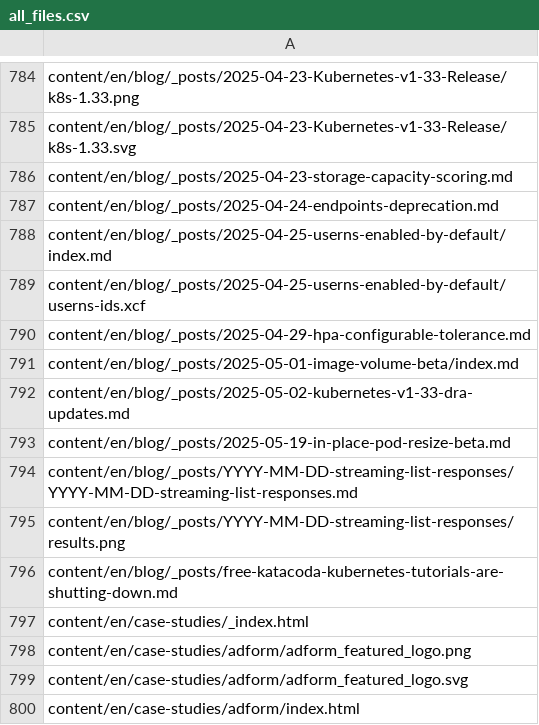
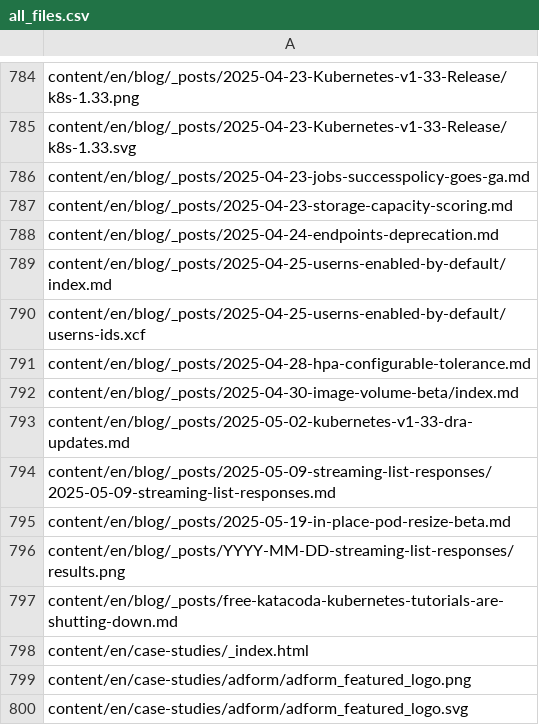
Before and after one commit to kfess/kube-website-i18n, a CSV file: data/master/languages/en/all_files.csv, drawn as a sheet; only a part is shown, gaps mark what is left out; the shorter side is filled out with more unchanged rows.

```diff
--- a/data/master/languages/en/all_files.csv
+++ b/data/master/languages/en/all_files.csv
@@ -785,2 +785,3 @@ content/en/blog/_posts/2025-04-23-Kubernetes-v1-33-Release/k8s-1.33.png
 content/en/blog/_posts/2025-04-23-Kubernetes-v1-33-Release/k8s-1.33.svg
+content/en/blog/_posts/2025-04-23-jobs-successpolicy-goes-ga.md
 content/en/blog/_posts/2025-04-23-storage-capacity-scoring.md
@@ -789,7 +790,7 @@ content/en/blog/_posts/2025-04-25-userns-enabled-by-default/index.md
 content/en/blog/_posts/2025-04-25-userns-enabled-by-default/userns-ids.xcf
-content/en/blog/_posts/2025-04-29-hpa-configurable-tolerance.md
-content/en/blog/_posts/2025-05-01-image-volume-beta/index.md
+content/en/blog/_posts/2025-04-28-hpa-configurable-tolerance.md
+content/en/blog/_posts/2025-04-30-image-volume-beta/index.md
 content/en/blog/_posts/2025-05-02-kubernetes-v1-33-dra-updates.md
+content/en/blog/_posts/2025-05-09-streaming-list-responses/2025-05-09-streaming-list-responses.md
 content/en/blog/_posts/2025-05-19-in-place-pod-resize-beta.md
-content/en/blog/_posts/YYYY-MM-DD-streaming-list-responses/YYYY-MM-DD-streaming-list-responses.md
 content/en/blog/_posts/YYYY-MM-DD-streaming-list-responses/results.png
```
Also changed, not shown: 5 other files.
